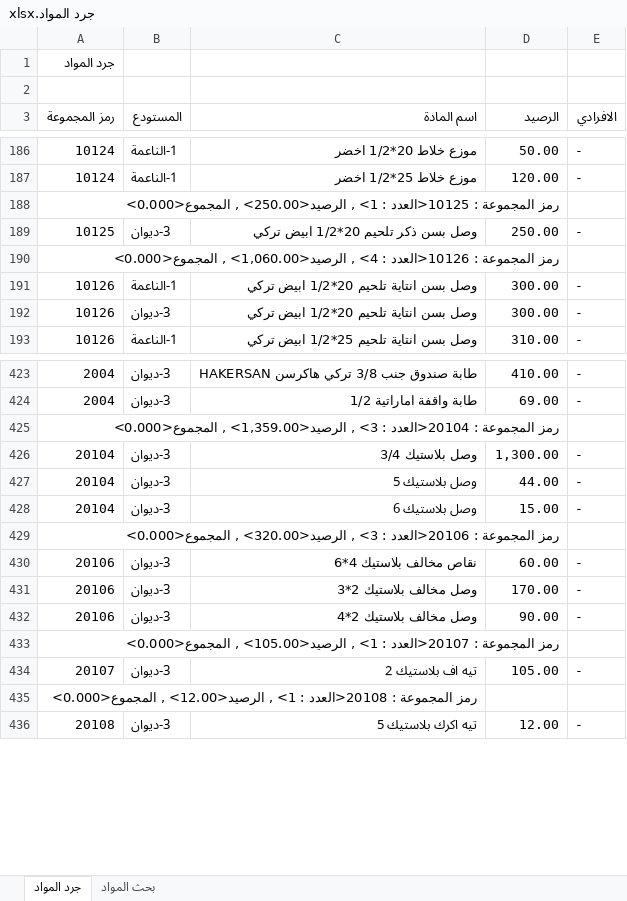
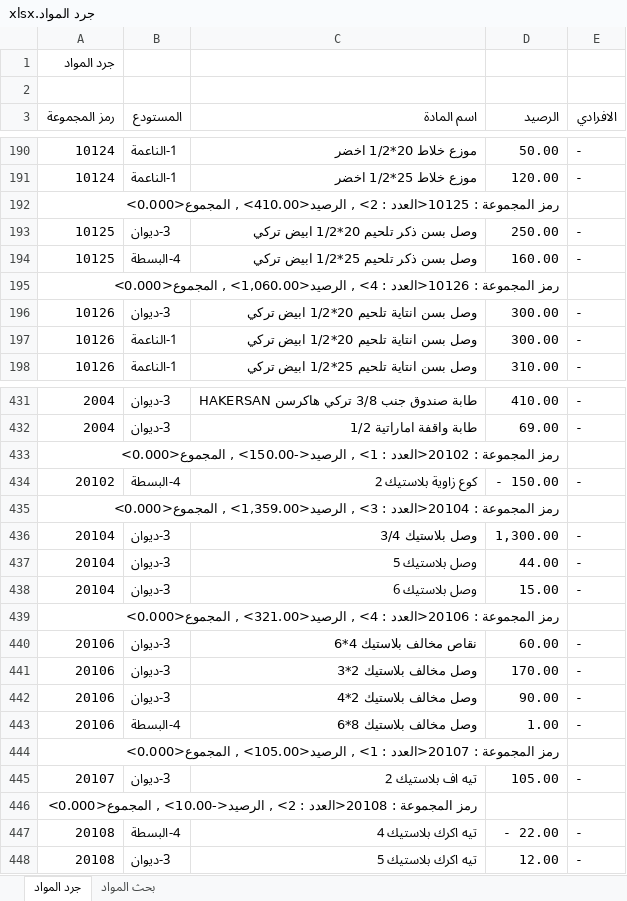
Before and after one commit to dabbousbasta/inventory-search, an Excel workbook: جرد المواد.xlsx, sheet جرد المواد, drawn as a sheet; only a part is shown, gaps mark what is left out; values as stored, in another font and other column widths than the file's, no cell formats; addresses are those after the commit; the diff covers the shown part only; the diff names each change by its address in the sheet, - before the commit and + after, or states it on an @@ line.

Commit message:
Add files via upload
جرد المواد 21-2-2026

```diff
--- a/جرد المواد.xlsx (sheet جرد المواد)
+++ b/جرد المواد.xlsx (sheet جرد المواد)
-A192 (رمز المجموعة): …10125<العدد : 1> , الرصيد<250.00> , المجموع<0.000>
+A192 (رمز المجموعة): …10125<العدد : 2> , الرصيد<410.00> , المجموع<0.000>
+row 194: 10125 | 4-البسطة | وصل بسن ذكر تلحيم 25*1/2 ابيض تركي | 160.00 | -
@@ row 192 moved to row 196: 10126 @@
+row 433: رمز المجموعة : 20102<العدد : 1> , الرصيد<-150.00> , المجموع<0.000>
+row 434: 20102 | 4-البسطة | كوع زاوية بلاستيك 2 | - 150.00 | -
-A439 (رمز المجموعة): …20106<العدد : 3> , الرصيد<320.00> , المجموع<0.000>
+A439 (رمز المجموعة): …20106<العدد : 4> , الرصيد<321.00> , المجموع<0.000>
+row 443: 20106 | 4-البسطة | وصل مخالف بلاستيك 8*6 | 1.00 | -
-A446 (رمز المجموعة): …20108<العدد : 1> , الرصيد<12.00> , المجموع<0.000>
+A446 (رمز المجموعة): …20108<العدد : 2> , الرصيد<-10.00> , المجموع<0.000>
+row 447: 20108 | 4-البسطة | تيه اكرك بلاستيك 4 | - 22.00 | -
```
Also changed, not shown: 28 added rows, 2 removed rows, 43 moved rows and 24 edited cells elsewhere in this sheet, cell formats.
